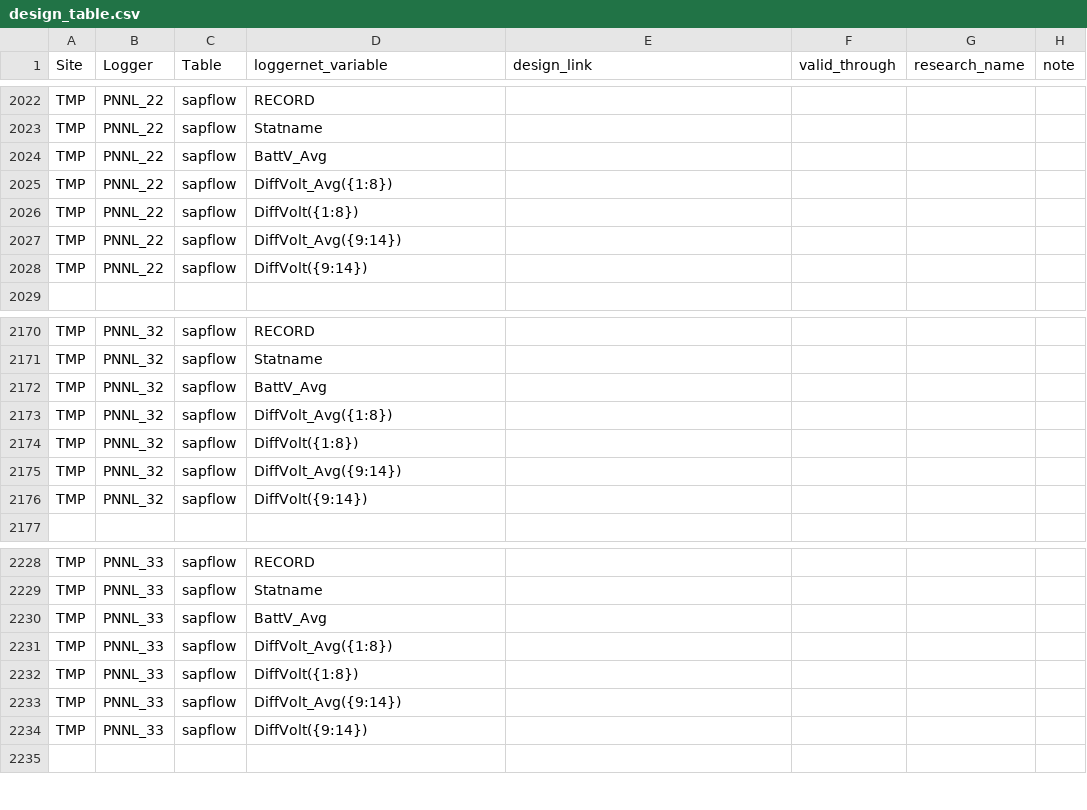
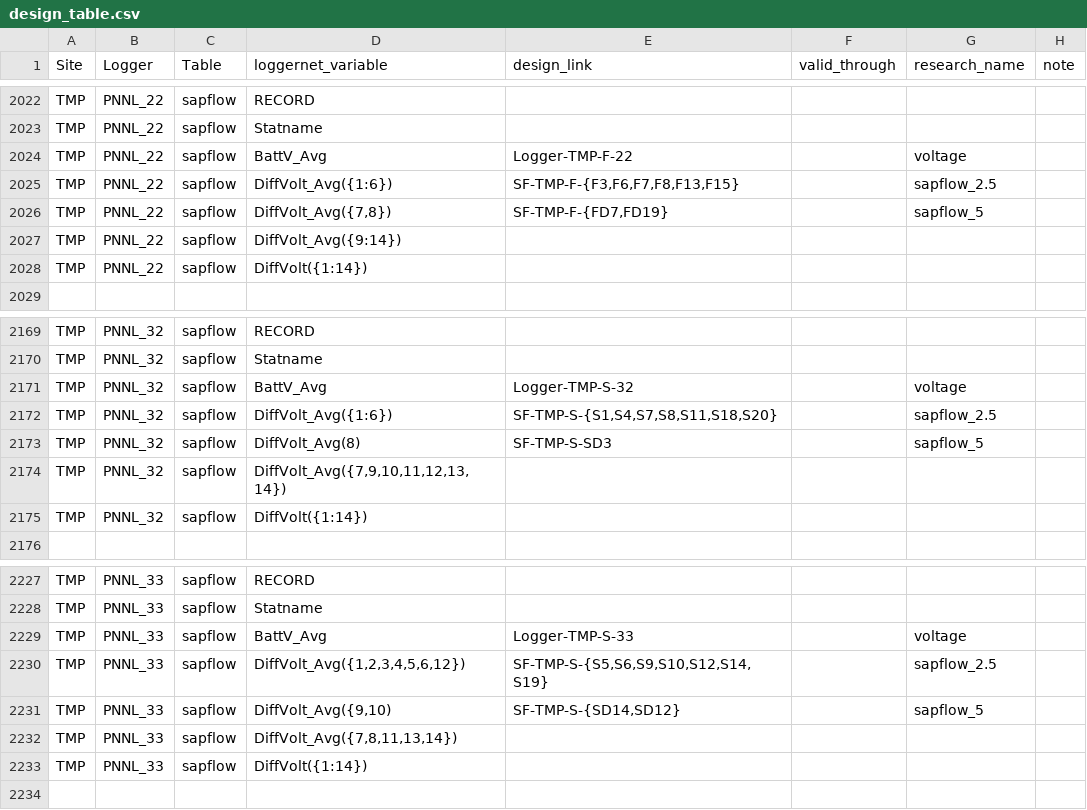
Before and after one commit to COMPASS-DOE/data-workflows, a CSV file: synoptic/data_TEST/design_table.csv, drawn as a sheet; only a part is shown, gaps mark what is left out; the diff covers the shown part only.

Commit message:
TEMPEST sapflow mappings

```diff
--- a/synoptic/data_TEST/design_table.csv
+++ b/synoptic/data_TEST/design_table.csv
@@ -2023,7 +2023,7 @@ TMP,PNNL_22,sapflow,RECORD,,,,
 TMP,PNNL_22,sapflow,Statname,,,,
-TMP,PNNL_22,sapflow,BattV_Avg,,,,
-TMP,PNNL_22,sapflow,DiffVolt_Avg({1:8}),,,,
-TMP,PNNL_22,sapflow,DiffVolt({1:8}),,,,
+TMP,PNNL_22,sapflow,BattV_Avg,Logger-TMP-F-22,,voltage,
+TMP,PNNL_22,sapflow,DiffVolt_Avg({1:6}),"SF-TMP-F-{F3,F6,F7,F8,F13,F15}",,sapflow_2.5,
+TMP,PNNL_22,sapflow,"DiffVolt_Avg({7,8})","SF-TMP-F-{FD7,FD19}",,sapflow_5,
 TMP,PNNL_22,sapflow,DiffVolt_Avg({9:14}),,,,
-TMP,PNNL_22,sapflow,DiffVolt({9:14}),,,,
+TMP,PNNL_22,sapflow,DiffVolt({1:14}),,,,
 ,,,,,,,
@@ -2171,7 +2170,7 @@ TMP,PNNL_32,sapflow,RECORD,,,,
 TMP,PNNL_32,sapflow,Statname,,,,
-TMP,PNNL_32,sapflow,BattV_Avg,,,,
-TMP,PNNL_32,sapflow,DiffVolt_Avg({1:8}),,,,
-TMP,PNNL_32,sapflow,DiffVolt({1:8}),,,,
-TMP,PNNL_32,sapflow,DiffVolt_Avg({9:14}),,,,
-TMP,PNNL_32,sapflow,DiffVolt({9:14}),,,,
+TMP,PNNL_32,sapflow,BattV_Avg,Logger-TMP-S-32,,voltage,
+TMP,PNNL_32,sapflow,DiffVolt_Avg({1:6}),"SF-TMP-S-{S1,S4,S7,S8,S11,S18,S20}",,sapflow_2.5,
+TMP,PNNL_32,sapflow,DiffVolt_Avg(8),SF-TMP-S-SD3,,sapflow_5,
+TMP,PNNL_32,sapflow,"DiffVolt_Avg({7,9,10,11,12,13,14})",,,,
+TMP,PNNL_32,sapflow,DiffVolt({1:14}),,,,
 ,,,,,,,
@@ -2229,7 +2228,7 @@ TMP,PNNL_33,sapflow,RECORD,,,,
 TMP,PNNL_33,sapflow,Statname,,,,
-TMP,PNNL_33,sapflow,BattV_Avg,,,,
-TMP,PNNL_33,sapflow,DiffVolt_Avg({1:8}),,,,
-TMP,PNNL_33,sapflow,DiffVolt({1:8}),,,,
-TMP,PNNL_33,sapflow,DiffVolt_Avg({9:14}),,,,
-TMP,PNNL_33,sapflow,DiffVolt({9:14}),,,,
+TMP,PNNL_33,sapflow,BattV_Avg,Logger-TMP-S-33,,voltage,
+TMP,PNNL_33,sapflow,"DiffVolt_Avg({1,2,3,4,5,6,12})","SF-TMP-S-{S5,S6,S9,S10,S12,S14,S19}",,sapflow_2.5,
+TMP,PNNL_33,sapflow,"DiffVolt_Avg({9,10)","SF-TMP-S-{SD14,SD12}",,sapflow_5,
+TMP,PNNL_33,sapflow,"DiffVolt_Avg({7,8,11,13,14})",,,,
+TMP,PNNL_33,sapflow,DiffVolt({1:14}),,,,
 ,,,,,,,
```
Also changed, not shown: 1 added row, 2 removed rows and 54 edited cells elsewhere in this file, 1 other file.
